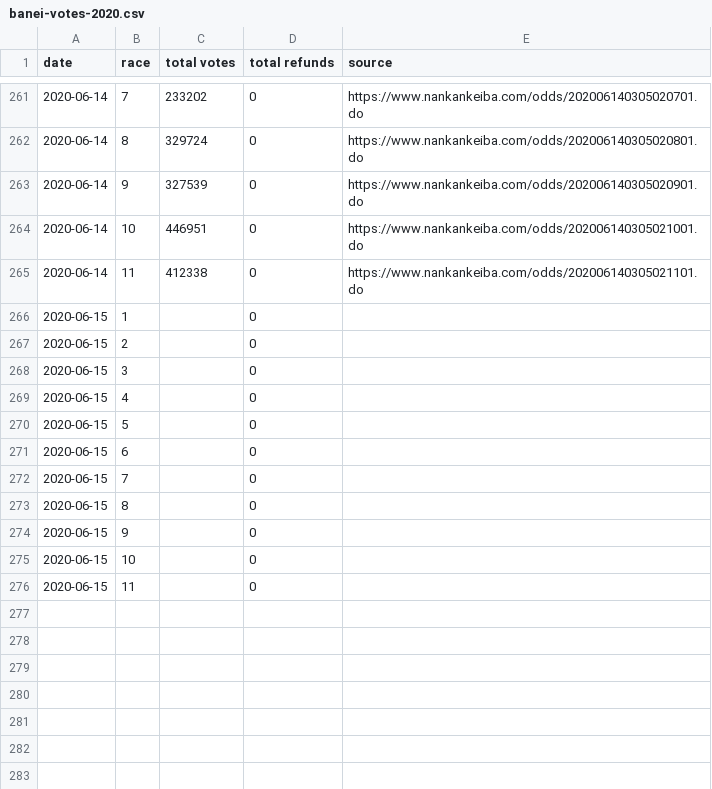
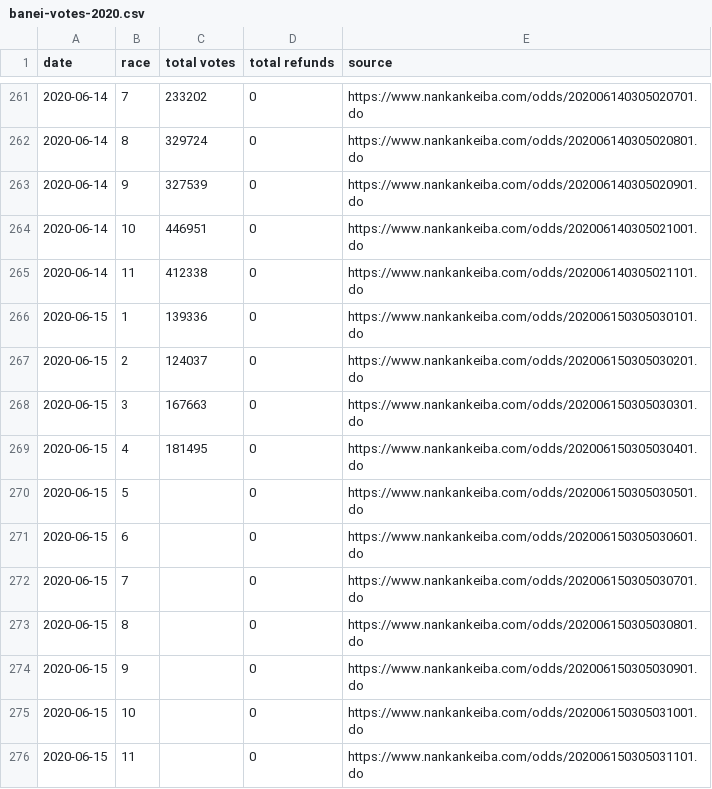
Before and after one commit to yuw/banei-votes, a CSV file: banei-votes-2020.csv, drawn as a sheet; only a part is shown, gaps mark what is left out.

Commit message:
1..4R

```diff
--- a/banei-votes-2020.csv
+++ b/banei-votes-2020.csv
@@ -265,12 +265,12 @@
 2020-06-14,11,412338,0,"https://www.nankankeiba.com/odds/202006140305021101.do"
-2020-06-15,1,,0,""
-2020-06-15,2,,0,""
-2020-06-15,3,,0,""
-2020-06-15,4,,0,""
-2020-06-15,5,,0,""
-2020-06-15,6,,0,""
-2020-06-15,7,,0,""
-2020-06-15,8,,0,""
-2020-06-15,9,,0,""
-2020-06-15,10,,0,""
-2020-06-15,11,,0,""
+2020-06-15,1,139336,0,"https://www.nankankeiba.com/odds/202006150305030101.do"
+2020-06-15,2,124037,0,"https://www.nankankeiba.com/odds/202006150305030201.do"
+2020-06-15,3,167663,0,"https://www.nankankeiba.com/odds/202006150305030301.do"
+2020-06-15,4,181495,0,"https://www.nankankeiba.com/odds/202006150305030401.do"
+2020-06-15,5,,0,"https://www.nankankeiba.com/odds/202006150305030501.do"
+2020-06-15,6,,0,"https://www.nankankeiba.com/odds/202006150305030601.do"
+2020-06-15,7,,0,"https://www.nankankeiba.com/odds/202006150305030701.do"
+2020-06-15,8,,0,"https://www.nankankeiba.com/odds/202006150305030801.do"
+2020-06-15,9,,0,"https://www.nankankeiba.com/odds/202006150305030901.do"
+2020-06-15,10,,0,"https://www.nankankeiba.com/odds/202006150305031001.do"
+2020-06-15,11,,0,"https://www.nankankeiba.com/odds/202006150305031101.do"
```
